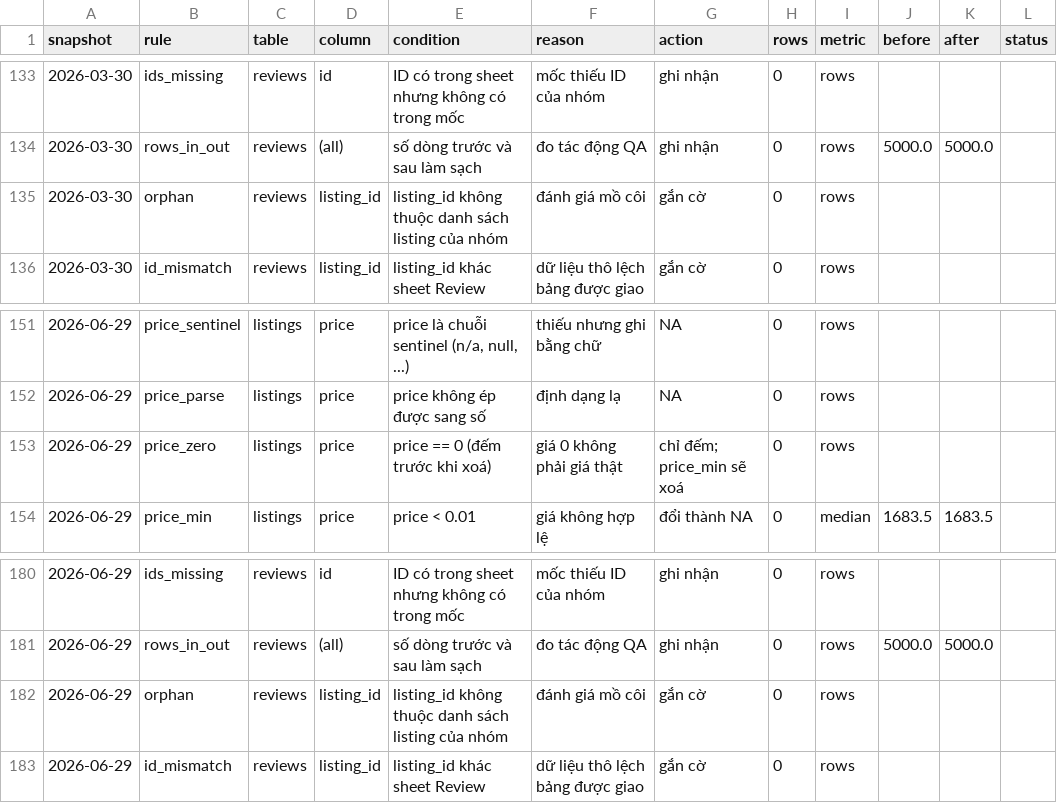
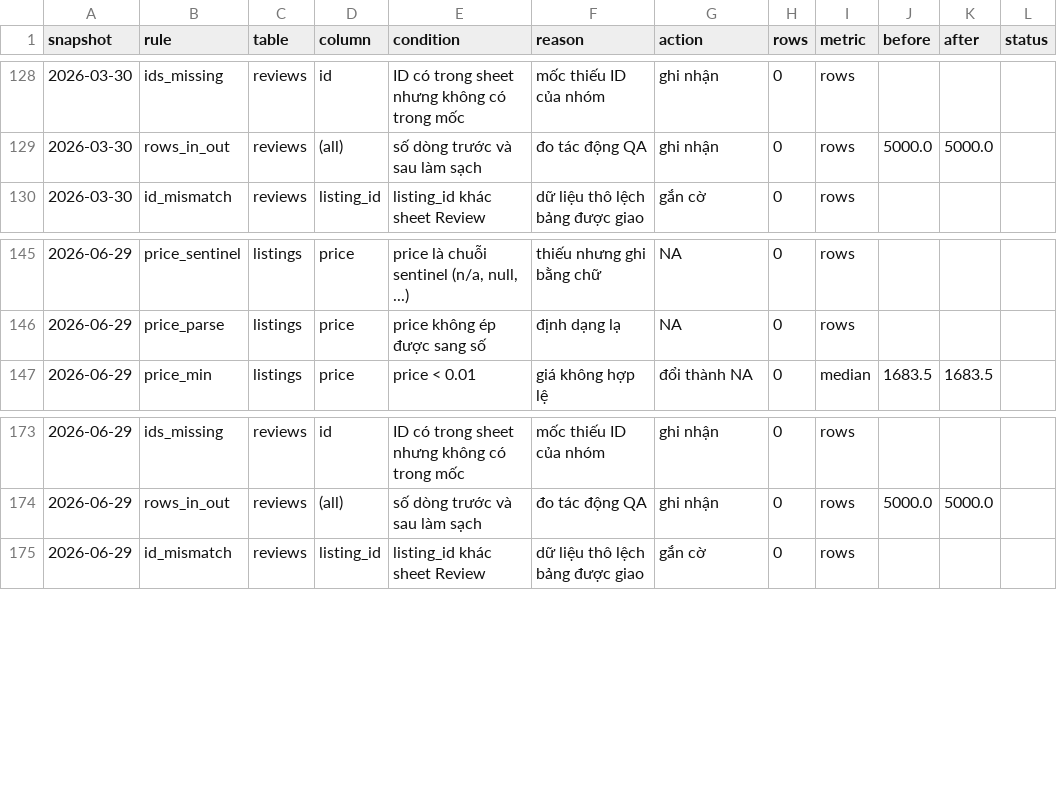
Before and after one commit to 25022873-dev/2627---LTXLDL---Airbnb---GOAT, a CSV file: reports/qa_report.csv, drawn as a sheet; only a part is shown, gaps mark what is left out; the diff covers the shown part only.

```diff
--- a/reports/qa_report.csv
+++ b/reports/qa_report.csv
@@ -134,3 +129,2 @@
 2026-03-30,rows_in_out,reviews,(all),số dòng trước và sau làm sạch,đo tác động QA,ghi nhận,0,rows,5000.0,5000.0,
-2026-03-30,orphan,reviews,listing_id,listing_id không thuộc danh sách listing của nhóm,đánh giá mồ côi,gắn cờ,0,rows,,,
 2026-03-30,id_mismatch,reviews,listing_id,listing_id khác sheet Review,dữ liệu thô lệch bảng được giao,gắn cờ,0,rows,,,
@@ -152,3 +146,2 @@
 2026-06-29,price_parse,listings,price,price không ép được sang số,định dạng lạ,NA,0,rows,,,
-2026-06-29,price_zero,listings,price,price == 0 (đếm trước khi xoá),giá 0 không phải giá thật,chỉ đếm; price_min sẽ xoá,0,rows,,,
 2026-06-29,price_min,listings,price,price < 0.01,giá không hợp lệ,đổi thành NA,0,median,1683.5,1683.5,
@@ -181,3 +174,2 @@
 2026-06-29,rows_in_out,reviews,(all),số dòng trước và sau làm sạch,đo tác động QA,ghi nhận,0,rows,5000.0,5000.0,
-2026-06-29,orphan,reviews,listing_id,listing_id không thuộc danh sách listing của nhóm,đánh giá mồ côi,gắn cờ,0,rows,,,
 2026-06-29,id_mismatch,reviews,listing_id,listing_id khác sheet Review,dữ liệu thô lệch bảng được giao,gắn cờ,0,rows,,,
```
Also changed, not shown: 5 removed rows elsewhere in this file, 20 other files.
